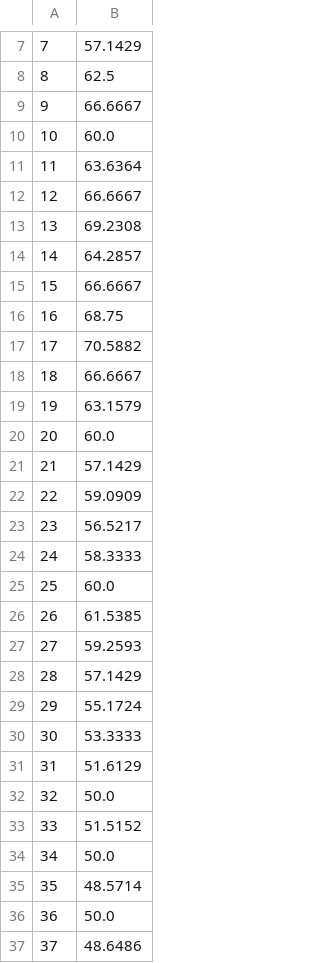
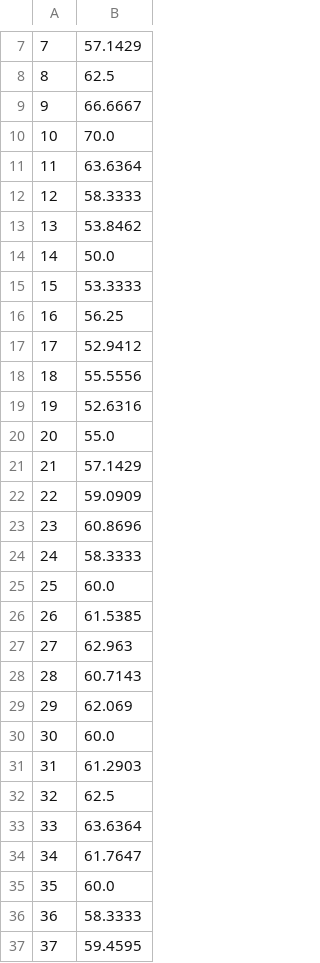
Before and after one commit to poiutes/cryp, a CSV file: cryp/data/net_analysis_data/correct_trades.csv, drawn as a sheet; only a part is shown, gaps mark what is left out; the diff covers the shown part only.

```diff
--- a/cryp/data/net_analysis_data/correct_trades.csv
+++ b/cryp/data/net_analysis_data/correct_trades.csv
@@ -9,16 +9,16 @@
 9,66.6667
-10,60.0
+10,70.0
 11,63.6364
-12,66.6667
-13,69.2308
-14,64.2857
-15,66.6667
-16,68.75
-17,70.5882
-18,66.6667
-19,63.1579
-20,60.0
+12,58.3333
+13,53.8462
+14,50.0
+15,53.3333
+16,56.25
+17,52.9412
+18,55.5556
+19,52.6316
+20,55.0
 21,57.1429
 22,59.0909
-23,56.5217
+23,60.8696
 24,58.3333
@@ -26,12 +26,12 @@
 26,61.5385
-27,59.2593
-28,57.1429
-29,55.1724
-30,53.3333
-31,51.6129
-32,50.0
-33,51.5152
-34,50.0
-35,48.5714
-36,50.0
-37,48.6486
+27,62.963
+28,60.7143
+29,62.069
+30,60.0
+31,61.2903
+32,62.5
+33,63.6364
+34,61.7647
+35,60.0
+36,58.3333
+37,59.4595
```
Also changed, not shown: 65 edited cells elsewhere in this file, cryp/data/net_analysis_data/bank_price.csv, cryp/data/net_analysis_data/bitcoin_price.csv, 15 other files.
